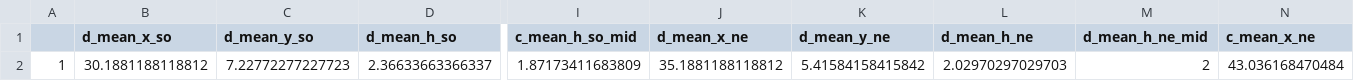
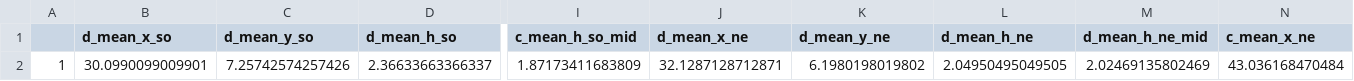
Before and after one commit to Michal-Pajak/paper-two-dynamic-programming-approaches-code-and-data, a CSV file: Data/stationary_comparison.csv, drawn as a sheet; only a part is shown, gaps mark what is left out; the diff names each change by its address in the sheet, - before the commit and + after, or states it on an @@ line.

Commit message:
Data update 221106-2
Minor changes to data, plots and plot generation code.

```diff
--- a/Data/stationary_comparison.csv
+++ b/Data/stationary_comparison.csv
-B2 (d_mean_x_so): 30.1881188118812
+B2 (d_mean_x_so): 30.0990099009901
-C2 (d_mean_y_so): 7.22772277227723
+C2 (d_mean_y_so): 7.25742574257426
-J2 (d_mean_x_ne): 35.1881188118812
+J2 (d_mean_x_ne): 32.1287128712871
-K2 (d_mean_y_ne): 5.41584158415842
+K2 (d_mean_y_ne): 6.1980198019802
-L2 (d_mean_h_ne): 2.02970297029703
+L2 (d_mean_h_ne): 2.04950495049505
-M2 (d_mean_h_ne_mid): 2
+M2 (d_mean_h_ne_mid): 2.02469135802469
```
Also changed, not shown: Data/extinction_comparison.csv, Data/oscillation_comparison.csv, 6 other files.
